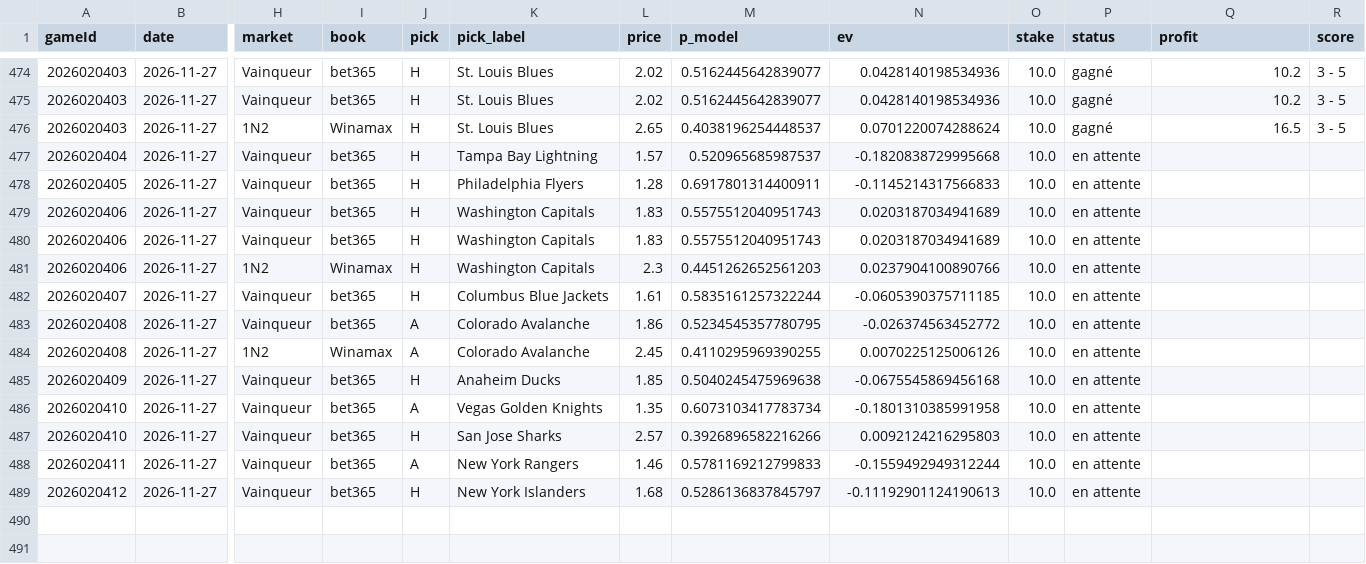
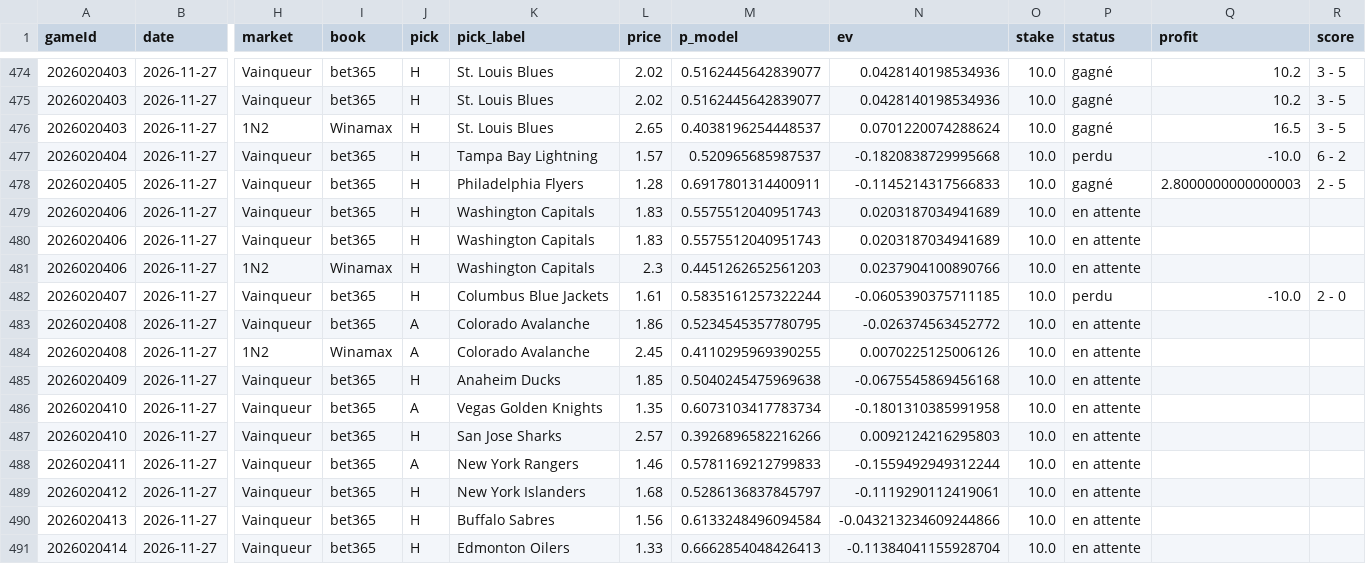
Before and after one commit to CR0ZER/NHL-Predictor, a CSV file: data/paper_bets.csv, drawn as a sheet; only a part is shown, gaps mark what is left out; rows hold the shown columns only; the diff names each change by its address in the sheet, - before the commit and + after, or states it on an @@ line.

```diff
--- a/data/paper_bets.csv
+++ b/data/paper_bets.csv
-P477 (status): en attente
+P477 (status): perdu
-Q477 (profit): (empty)
+Q477 (profit): -10.0
-R477 (score): (empty)
+R477 (score): 6 - 2
-P478 (status): en attente
+P478 (status): gagné
-Q478 (profit): (empty)
+Q478 (profit): 2.8000000000000003
-R478 (score): (empty)
+R478 (score): 2 - 5
-P482 (status): en attente
+P482 (status): perdu
-Q482 (profit): (empty)
+Q482 (profit): -10.0
-R482 (score): (empty)
+R482 (score): 2 - 0
-N489 (ev): -0.11192901124190613
+N489 (ev): -0.1119290112419061
+row 490: 2026020413 | 2026-11-27 | Vainqueur | bet365 | H | Buffalo Sabres | 1.56 | 0.6133248496094584 | -0.043213234609244866 | 10.0 | en attente
+row 491: 2026020414 | 2026-11-27 | Vainqueur | bet365 | H | Edmonton Oilers | 1.33 | 0.6662854048426413 | -0.11384041155928704 | 10.0 | en attente
```
Also changed, not shown: data/predictions.csv, 2 other files.
